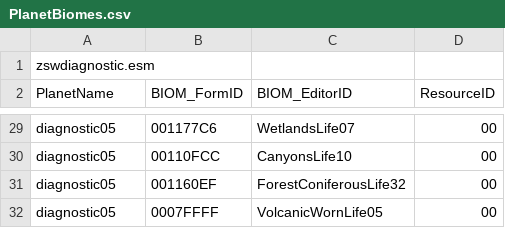
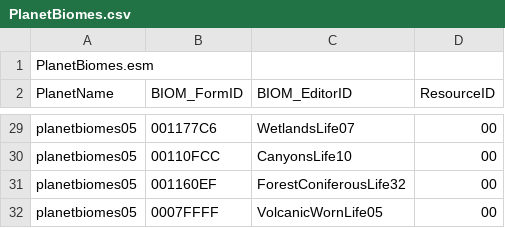
Before and after one commit to goarray/PlanetBiomGenerator, a CSV file: PlanetBiomes/Input/PlanetBiomes.csv, drawn as a sheet; only a part is shown, gaps mark what is left out; the diff covers the shown part only; the diff names each change by its address in the sheet, - before the commit and + after, or states it on an @@ line.

```diff
--- a/PlanetBiomes/Input/PlanetBiomes.csv
+++ b/PlanetBiomes/Input/PlanetBiomes.csv
-A1 (PlanetName): zswdiagnostic.esm
+A1 (PlanetName): PlanetBiomes.esm
-A29:A32 (PlanetName): diagnostic05
+A29:A32 (PlanetName): planetbiomes05
```
Also changed, not shown: 26 edited cells elsewhere in this file, 12 other files.
